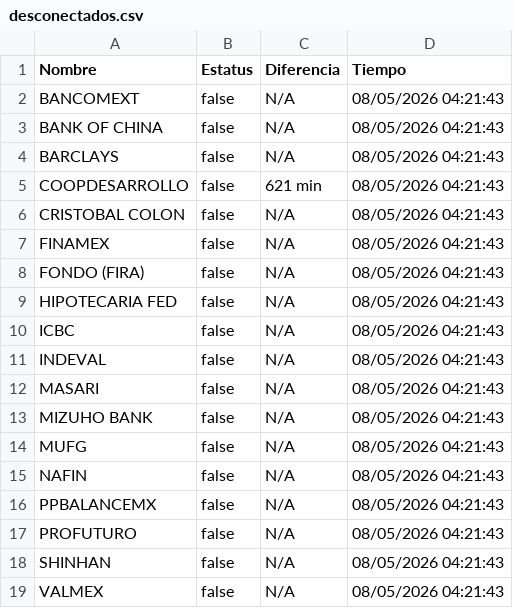
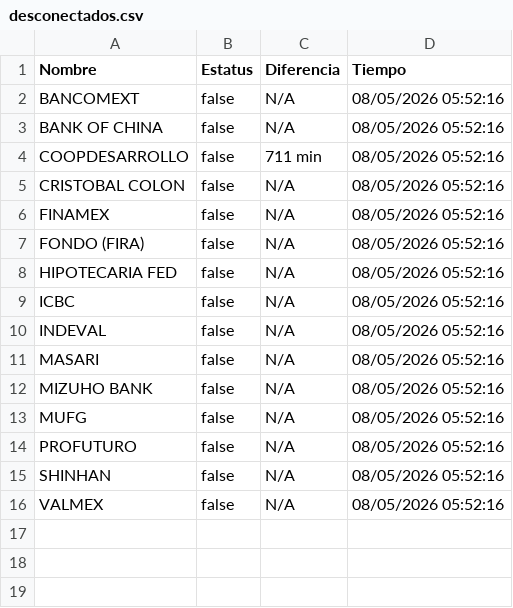
Before and after one commit to MoshiMoshi98/monspei-scrapper, a CSV file: salidas/desconectados.csv, drawn as a sheet.

```diff
--- a/salidas/desconectados.csv
+++ b/salidas/desconectados.csv
@@ -1,19 +1,16 @@
 Nombre,Estatus,Diferencia,Tiempo
-"BANCOMEXT",false,N/A,08/05/2026 04:21:43
-"BANK OF CHINA",false,N/A,08/05/2026 04:21:43
-"BARCLAYS",false,N/A,08/05/2026 04:21:43
-"COOPDESARROLLO",false,621 min,08/05/2026 04:21:43
-"CRISTOBAL COLON",false,N/A,08/05/2026 04:21:43
-"FINAMEX",false,N/A,08/05/2026 04:21:43
-"FONDO (FIRA)",false,N/A,08/05/2026 04:21:43
-"HIPOTECARIA FED",false,N/A,08/05/2026 04:21:43
-"ICBC",false,N/A,08/05/2026 04:21:43
-"INDEVAL",false,N/A,08/05/2026 04:21:43
-"MASARI",false,N/A,08/05/2026 04:21:43
-"MIZUHO BANK",false,N/A,08/05/2026 04:21:43
-"MUFG",false,N/A,08/05/2026 04:21:43
-"NAFIN",false,N/A,08/05/2026 04:21:43
-"PPBALANCEMX",false,N/A,08/05/2026 04:21:43
-"PROFUTURO",false,N/A,08/05/2026 04:21:43
-"SHINHAN",false,N/A,08/05/2026 04:21:43
-"VALMEX",false,N/A,08/05/2026 04:21:43
+"BANCOMEXT",false,N/A,08/05/2026 05:52:16
+"BANK OF CHINA",false,N/A,08/05/2026 05:52:16
+"COOPDESARROLLO",false,711 min,08/05/2026 05:52:16
+"CRISTOBAL COLON",false,N/A,08/05/2026 05:52:16
+"FINAMEX",false,N/A,08/05/2026 05:52:16
+"FONDO (FIRA)",false,N/A,08/05/2026 05:52:16
+"HIPOTECARIA FED",false,N/A,08/05/2026 05:52:16
+"ICBC",false,N/A,08/05/2026 05:52:16
+"INDEVAL",false,N/A,08/05/2026 05:52:16
+"MASARI",false,N/A,08/05/2026 05:52:16
+"MIZUHO BANK",false,N/A,08/05/2026 05:52:16
+"MUFG",false,N/A,08/05/2026 05:52:16
+"PROFUTURO",false,N/A,08/05/2026 05:52:16
+"SHINHAN",false,N/A,08/05/2026 05:52:16
+"VALMEX",false,N/A,08/05/2026 05:52:16
```
Also changed, not shown: salidas/all.csv, 2 other files.
